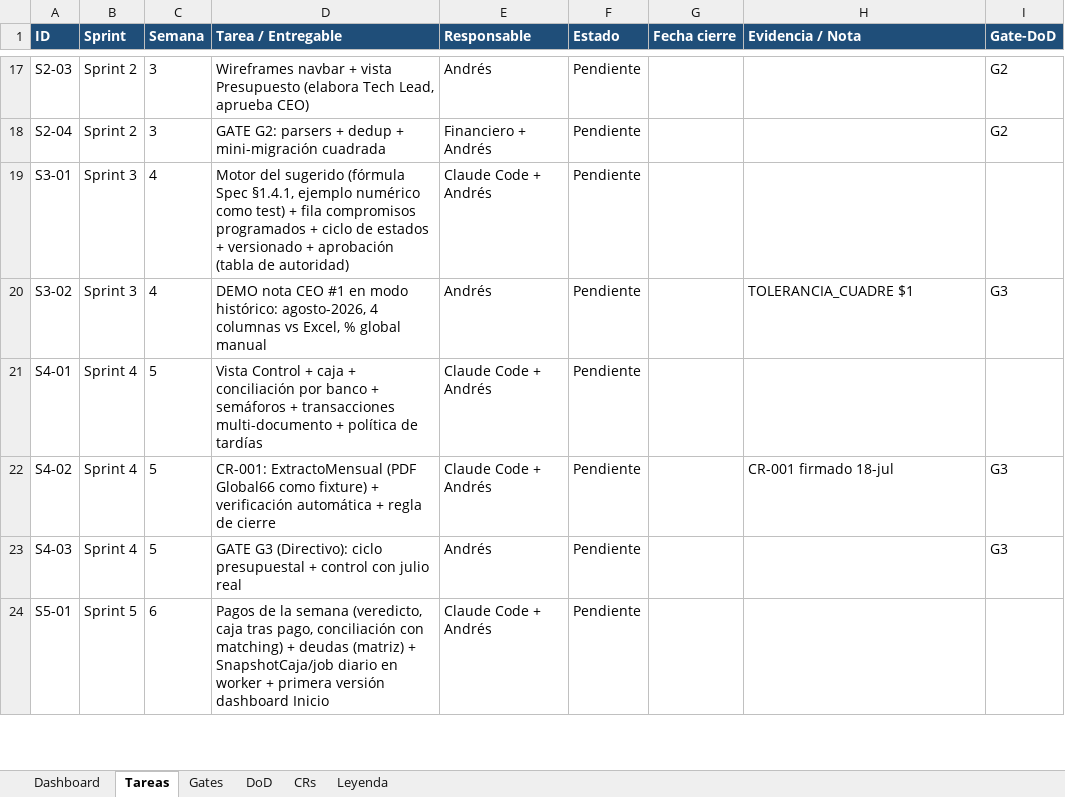
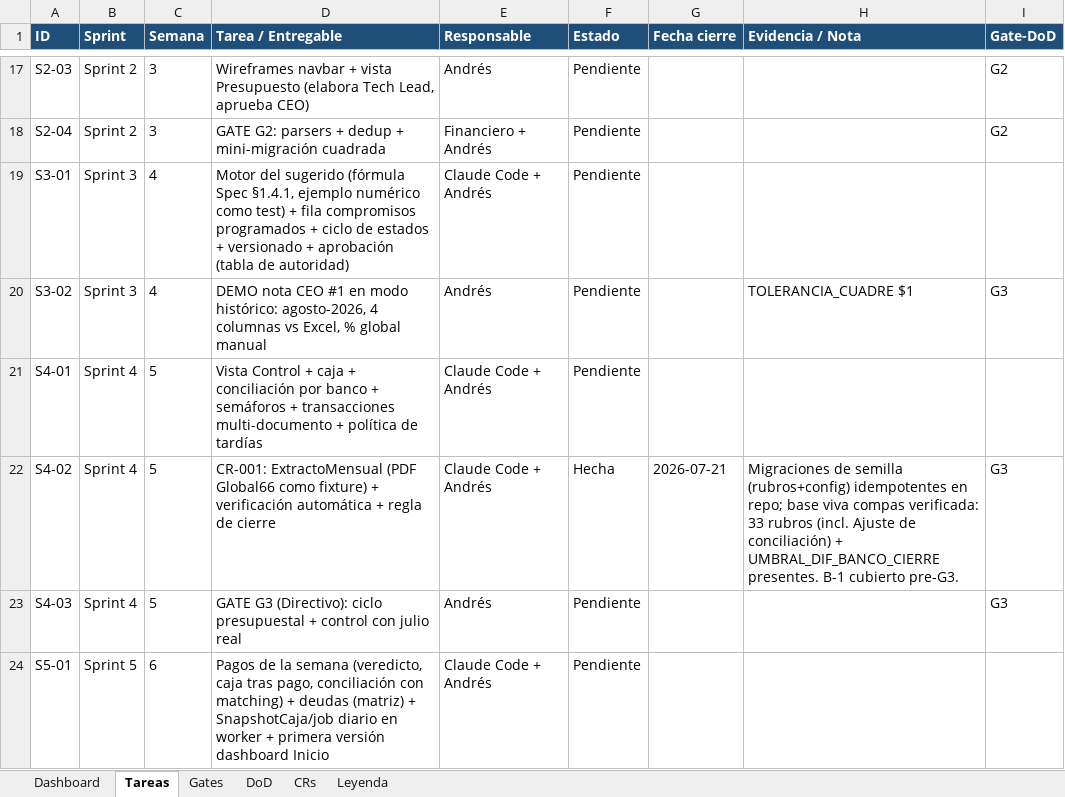
Before and after one commit to RoddosColombia/compas, an Excel workbook: docs/COMPAS_Control_Desarrollo.xlsx, sheet Tareas, drawn as a sheet; only a part is shown, gaps mark what is left out; values as stored, in another font and other column widths than the file's, no borders; the diff names each change by its address in the sheet, - before the commit and + after, or states it on an @@ line.

```diff
--- a/docs/COMPAS_Control_Desarrollo.xlsx (sheet Tareas)
+++ b/docs/COMPAS_Control_Desarrollo.xlsx (sheet Tareas)
-F22 (Estado): Pendiente
+F22 (Estado): Hecha
-G22 (Fecha cierre): (empty)
+G22 (Fecha cierre): 2026-07-21
-H22 (Evidencia / Nota): CR-001 firmado 18-jul
+H22 (Evidencia / Nota): Migraciones de semilla (rubros+config) idempotentes en repo; base viva compas verificada: 33 rubros (incl. Ajuste de conciliación) + UMBRAL_DIF_BANCO_CIERRE presentes. B-1 cubierto pre-G3.
```
